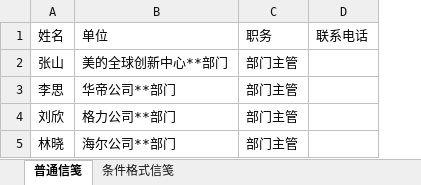
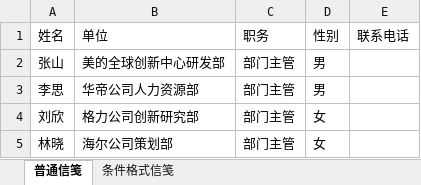
Before and after one commit to glplaman/glplaman.github.io, an Excel workbook: office/data/工作通讯录.xlsx, sheet 普通信笺, drawn as a sheet; values as stored, in another font and other column widths than the file's, no borders; removed rows and columns are numbered as before the commit, all else as after; the diff names each change by its address in the sheet, - before the commit and + after, or states it on an @@ line.

```diff
--- a/office/data/工作通讯录.xlsx (sheet 普通信笺)
+++ b/office/data/工作通讯录.xlsx (sheet 普通信笺)
-column B, rows 1-5: 单位 | 美的全球创新中心**部门 | 华帝公司**部门 | 格力公司**部门 | 海尔公司**部门
+column B, rows 1-5: 单位 | 美的全球创新中心研发部 | 华帝公司人力资源部 | 格力公司创新研究部 | 海尔公司策划部
+column D, rows 1-5: 性别 | 男 | 男 | 女 | 女
```
Also changed, not shown: utils/file/paper.xlsx, 19 other files.
